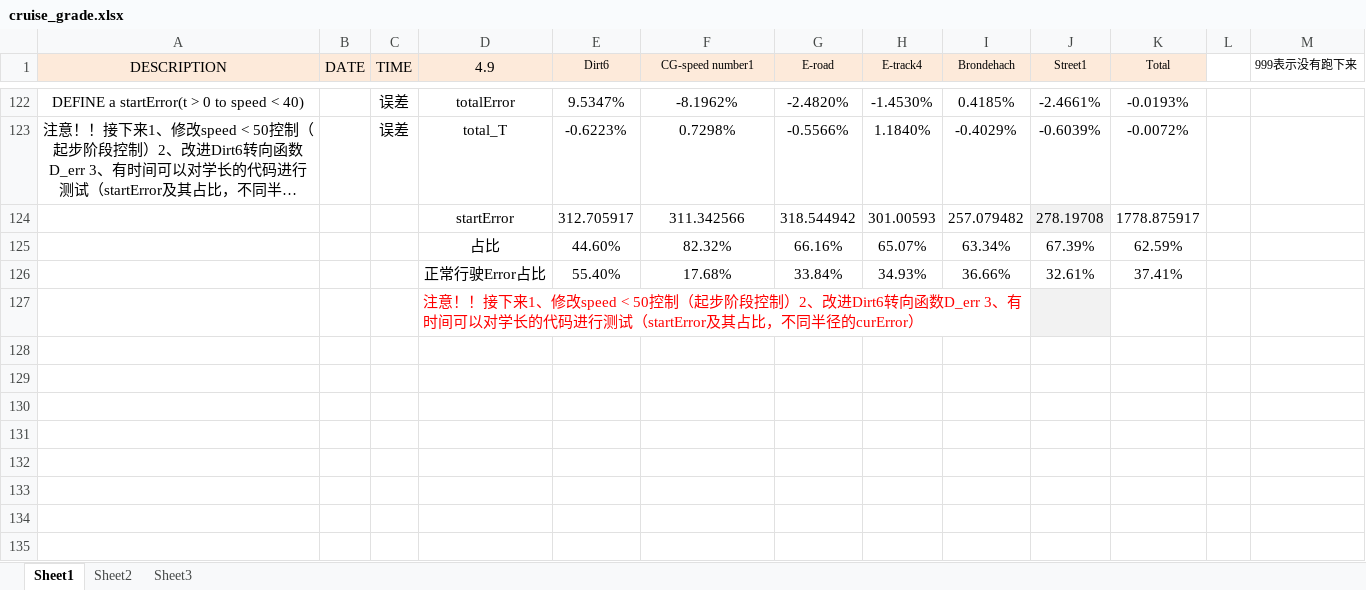
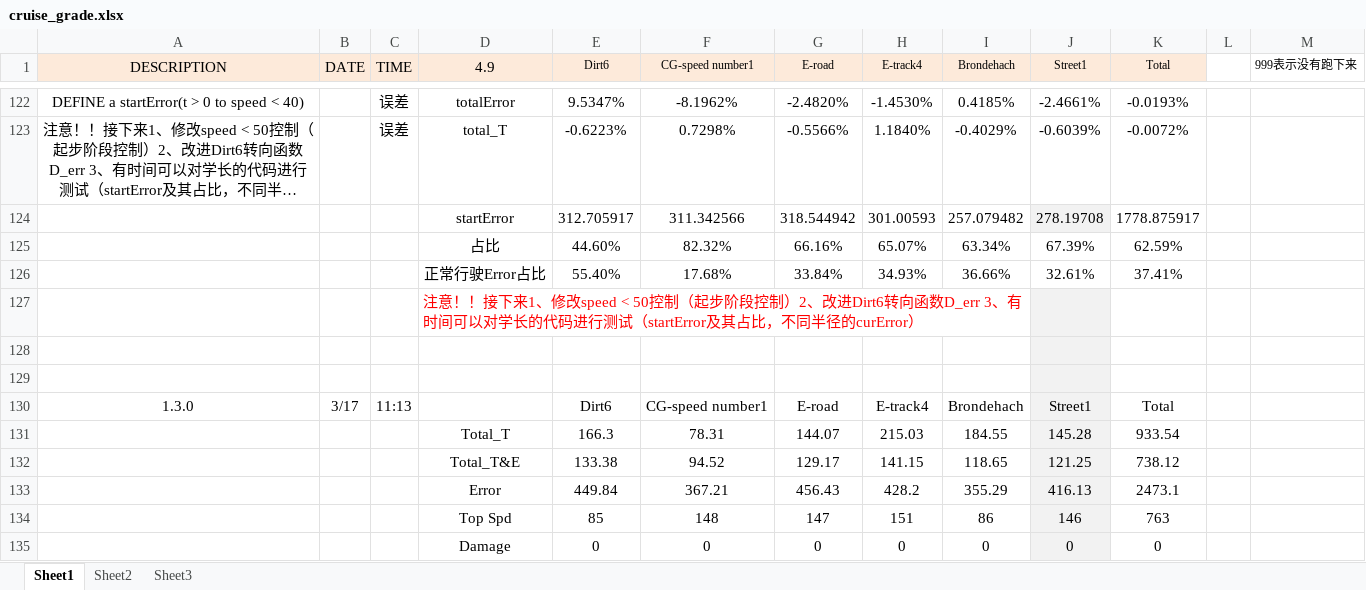
Before and after one commit to henry87653/Engineering-Technological-Innovation-4D, an Excel workbook: cruise_grade.xlsx, sheet Sheet1, drawn as a sheet; only a part is shown, gaps mark what is left out; long unchanged cells end in …; values as stored, in another font and other column widths than the file's, no borders; the diff names each change by its address in the sheet, - before the commit and + after, or states it on an @@ line.

```diff
--- a/cruise_grade.xlsx (sheet Sheet1)
+++ b/cruise_grade.xlsx (sheet Sheet1)
+row 128: (empty)
+row 129: (empty)
+row 130: 1.3.0 | 3/17 | 11:13 |  | Dirt6 | CG-speed number1 | E-road | E-track4 | Brondehach | Street1 | Total
+row 131:  |  |  | Total_T | 166.3 | 78.31 | 144.07 | 215.03 | 184.55 | 145.28 | 933.54
+row 132:  |  |  | Total_T&E | 133.38 | 94.52 | 129.17 | 141.15 | 118.65 | 121.25 | 738.12
+row 133:  |  |  | Error | 449.84 | 367.21 | 456.43 | 428.2 | 355.29 | 416.13 | 2473.1
+row 134:  |  |  | Top Spd | 85 | 148 | 147 | 151 | 86 | 146 | 763
+row 135:  |  |  | Damage | 0 | 0 | 0 | 0 | 0 | 0 | 0
```
Also changed, not shown: sheet Sheet3.
